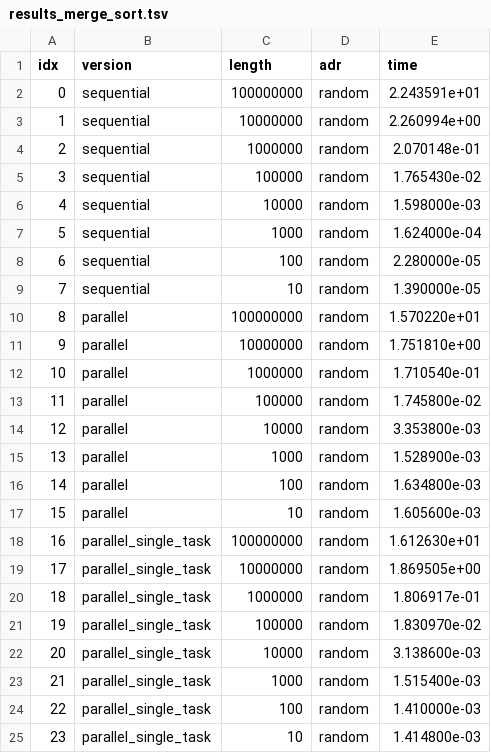
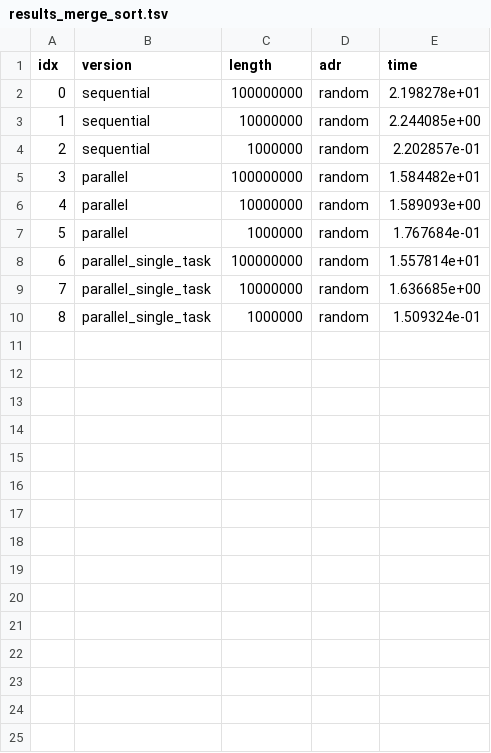
Before and after one commit to marinoandrea/pmms-assignments, a TSV file: data/raw/results_merge_sort.tsv, drawn as a sheet; removed rows and columns are numbered as before the commit, all else as after; the diff names each change by its address in the sheet, - before the commit and + after, or states it on an @@ line.

Commit message:
🔊 Update merge sort results

```diff
--- a/data/raw/results_merge_sort.tsv
+++ b/data/raw/results_merge_sort.tsv
-E2 (time): 2.243591e+01
+E2 (time): 2.198278e+01
-E3 (time): 2.260994e+00
+E3 (time): 2.244085e+00
-E4 (time): 2.070148e-01
+E4 (time): 2.202857e-01
-row 5: 3 | sequential | 100000 | random | 1.765430e-02
-row 6: 4 | sequential | 10000 | random | 1.598000e-03
-row 7: 5 | sequential | 1000 | random | 1.624000e-04
-row 8: 6 | sequential | 100 | random | 2.280000e-05
-row 9: 7 | sequential | 10 | random | 1.390000e-05
@@ column A (idx) renumbered between rows 5 and 10 @@
-E5 (time): 1.570220e+01
+E5 (time): 1.584482e+01
-E6 (time): 1.751810e+00
+E6 (time): 1.589093e+00
-E7 (time): 1.710540e-01
+E7 (time): 1.767684e-01
-row 13: 11 | parallel | 100000 | random | 1.745800e-02
-row 14: 12 | parallel | 10000 | random | 3.353800e-03
-row 15: 13 | parallel | 1000 | random | 1.528900e-03
-row 16: 14 | parallel | 100 | random | 1.634800e-03
-row 17: 15 | parallel | 10 | random | 1.605600e-03
-E8 (time): 1.612630e+01
+E8 (time): 1.557814e+01
-E9 (time): 1.869505e+00
+E9 (time): 1.636685e+00
-E10 (time): 1.806917e-01
+E10 (time): 1.509324e-01
-row 21: 19 | parallel_single_task | 100000 | random | 1.830970e-02
-row 22: 20 | parallel_single_task | 10000 | random | 3.138600e-03
-row 23: 21 | parallel_single_task | 1000 | random | 1.515400e-03
-row 24: 22 | parallel_single_task | 100 | random | 1.410000e-03
-row 25: 23 | parallel_single_task | 10 | random | 1.414800e-03
```
Also changed, not shown: 1 other file.
